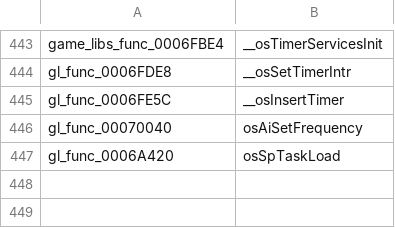
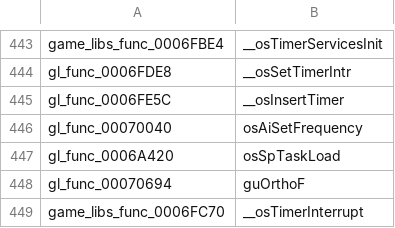
Before and after one commit to djsaunde/1080-decomp, a TSV file: renames.tsv, drawn as a sheet; only a part is shown, gaps mark what is left out; the diff names each change by its address in the sheet, - before the commit and + after, or states it on an @@ line.

```diff
--- a/renames.tsv
+++ b/renames.tsv
+row 448: gl_func_00070694 | guOrthoF
+row 449: game_libs_func_0006FC70 | __osTimerInterrupt
```
Also changed, not shown: 13 other files.
